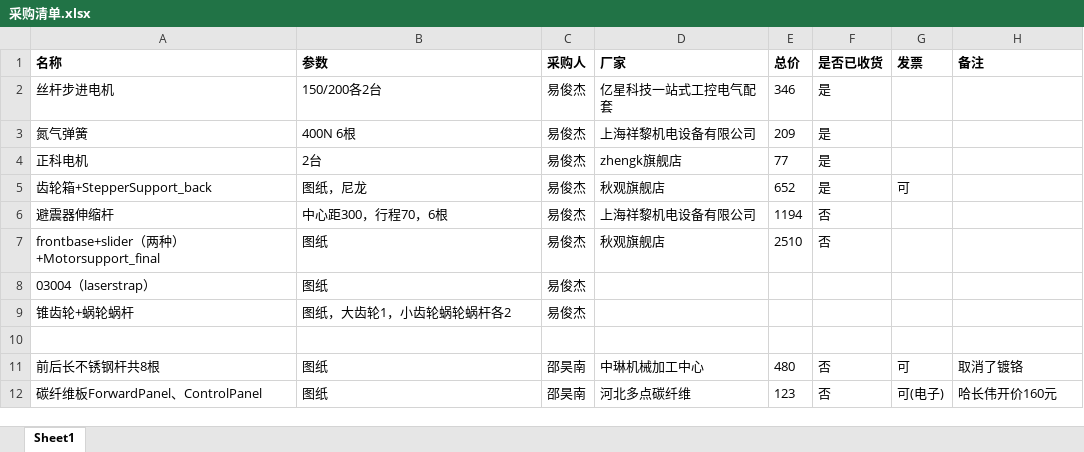
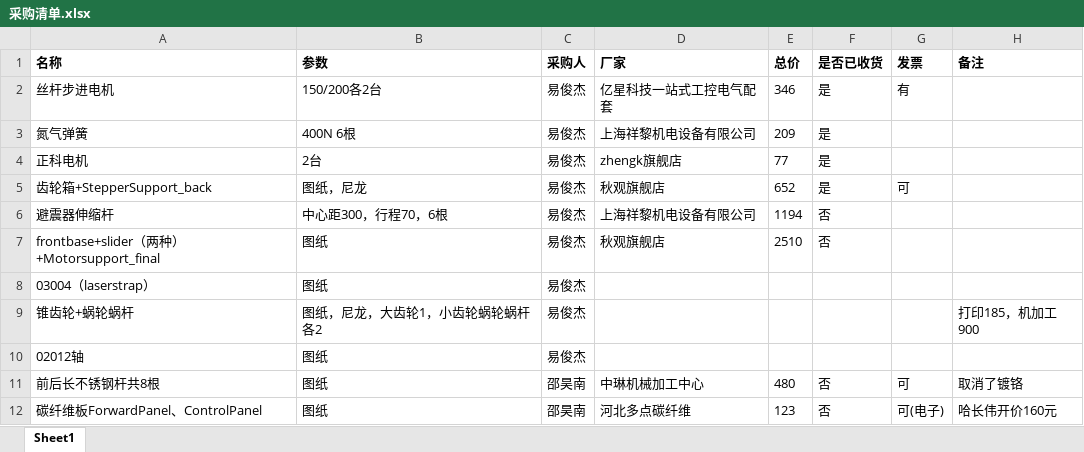
Before and after one commit to WenzhuoXu/Project2020, an Excel workbook: 发票/采购清单.xlsx, sheet Sheet1, drawn as a sheet; values as stored, in another font and other column widths than the file's, no borders; the diff names each change by its address in the sheet, - before the commit and + after, or states it on an @@ line.

```diff
--- a/发票/采购清单.xlsx (sheet Sheet1)
+++ b/发票/采购清单.xlsx (sheet Sheet1)
-G2 (发票): (empty)
+G2 (发票): 有
-B9 (参数): 图纸，大齿轮1，小齿轮蜗轮蜗杆各2
+B9 (参数): 图纸，尼龙，大齿轮1，小齿轮蜗轮蜗杆各2
-H9 (备注): (empty)
+H9 (备注): 打印185，机加工900
-row 10: (empty)
+row 10: 02012轴 | 图纸 | 易俊杰
```
Also changed, not shown: 1 other file.
